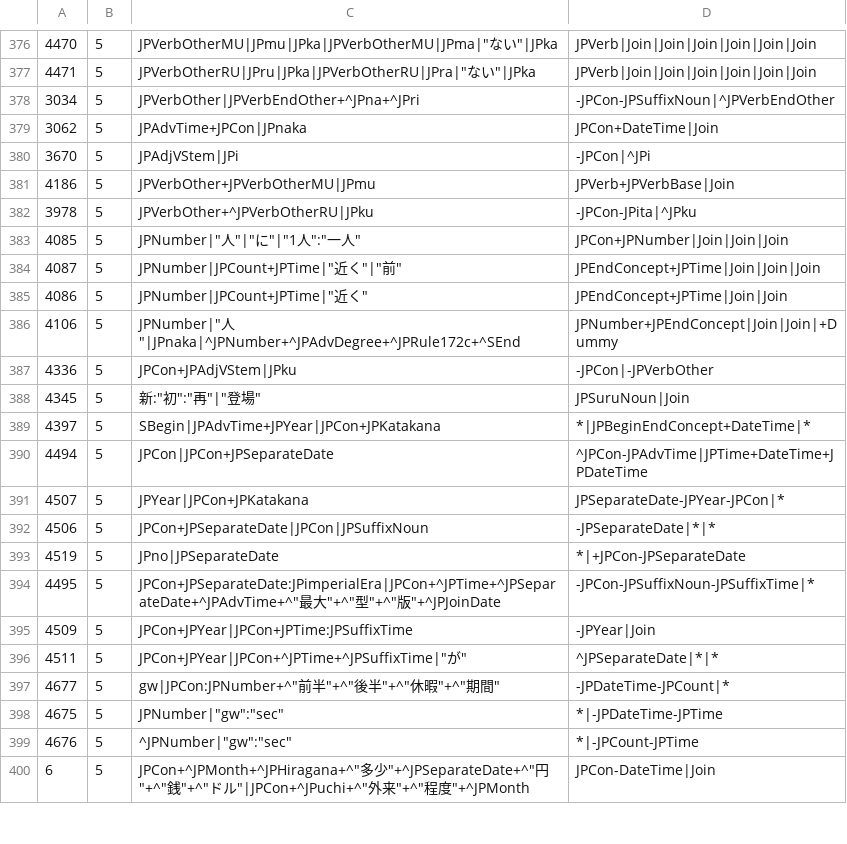
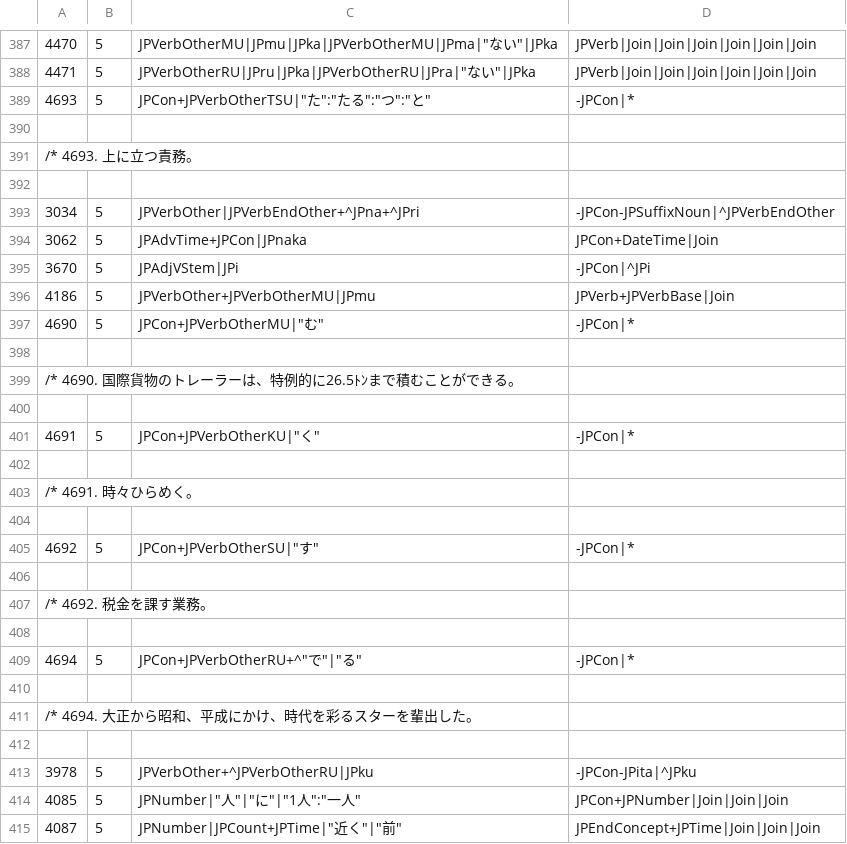
Before and after one commit to intersystems/iknow, a CSV file: language_models/ja/rules.csv, drawn as a sheet; only a part is shown, gaps mark what is left out; the shorter side is filled out with more unchanged rows; the diff covers the shown part only; the diff names each change by its address in the sheet, - before the commit and + after, or states it on an @@ line.

Commit message:
Update the Japanese language model. Closes #140 and includes minor updates. This commit includes an update of the reference output.

```diff
--- a/language_models/ja/rules.csv
+++ b/language_models/ja/rules.csv
+row 389: 4693 | 5 | JPCon+JPVerbOtherTSU|"た":"たる":"つ":"と" | -JPCon|*
+row 390: (empty)
+row 391: /* 4693. 上に立つ責務。
+row 392: (empty)
+row 397: 4690 | 5 | JPCon+JPVerbOtherMU|"む" | -JPCon|*
+row 398: (empty)
+row 399: /* 4690. 国際貨物のトレーラーは、特例的に26.5ﾄﾝまで積むことができる。
+row 400: (empty)
+row 401: 4691 | 5 | JPCon+JPVerbOtherKU|"く" | -JPCon|*
+row 402: (empty)
+row 403: /* 4691. 時々ひらめく。
+row 404: (empty)
+row 405: 4692 | 5 | JPCon+JPVerbOtherSU|"す" | -JPCon|*
+row 406: (empty)
+row 407: /* 4692. 税金を課す業務。
+row 408: (empty)
+row 409: 4694 | 5 | JPCon+JPVerbOtherRU+^"で"|"る" | -JPCon|*
+row 410: (empty)
+row 411: /* 4694. 大正から昭和、平成にかけ、時代を彩るスターを輩出した。
+row 412: (empty)
```
Also changed, not shown: 15 added rows and 1 edited cell elsewhere in this file, 13 other files.
